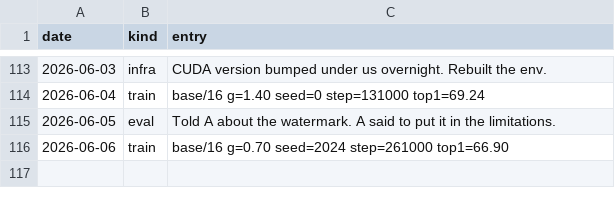
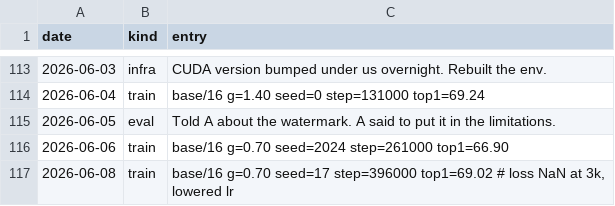
Before and after one commit to Glenrunc/slopformer, a TSV file: experiments/journal.tsv, drawn as a sheet; only a part is shown, gaps mark what is left out; the diff names each change by its address in the sheet, - before the commit and + after, or states it on an @@ line.

```diff
--- a/experiments/journal.tsv
+++ b/experiments/journal.tsv
+row 117: 2026-06-08 | train | base/16 g=0.70 seed=17 step=396000 top1=69.02 # loss NaN at 3k, lowered lr
```
